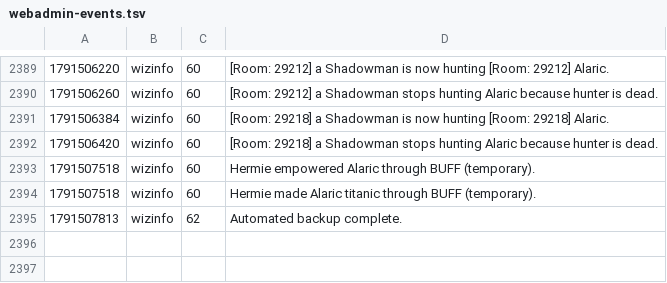
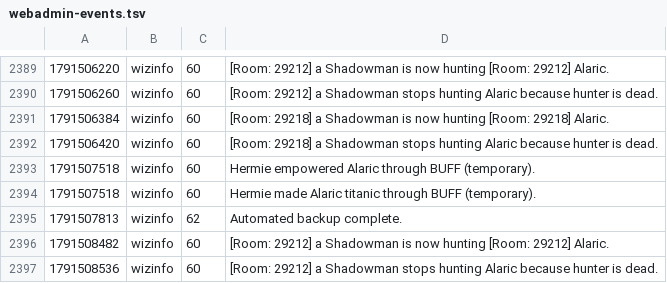
Before and after one commit to jeremydbean/toc2026, a TSV file: log/webadmin-events.tsv, drawn as a sheet; only a part is shown, gaps mark what is left out.

```diff
--- a/log/webadmin-events.tsv
+++ b/log/webadmin-events.tsv
@@ -2395 +2395,3 @@
 1791507813	wizinfo	62	Automated backup complete.
+1791508482	wizinfo	60	[Room: 29212] a Shadowman is now hunting [Room: 29212] Alaric.
+1791508536	wizinfo	60	[Room: 29212] a Shadowman stops hunting Alaric because hunter is dead.
```
Also changed, not shown: 2 other files.
